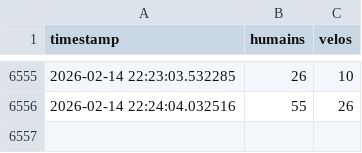
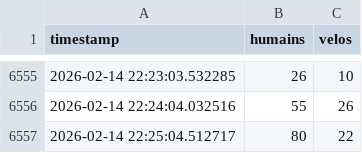
Before and after one commit to Mathilde110/Simulation-des-flux, a CSV file: compteurs.csv, drawn as a sheet; only a part is shown, gaps mark what is left out; the diff names each change by its address in the sheet, - before the commit and + after, or states it on an @@ line.

Commit message:
Mise à jour automatique du CSV

```diff
--- a/compteurs.csv
+++ b/compteurs.csv
+row 6557: 2026-02-14 22:25:04.512717 | 80 | 22
```
